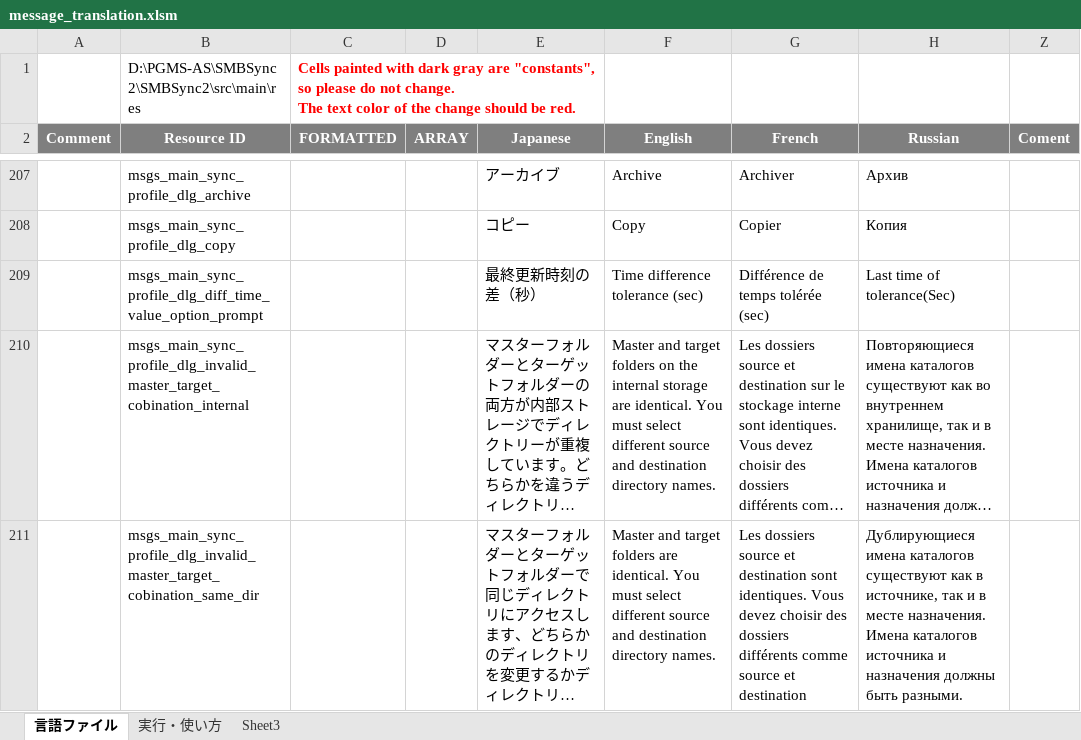
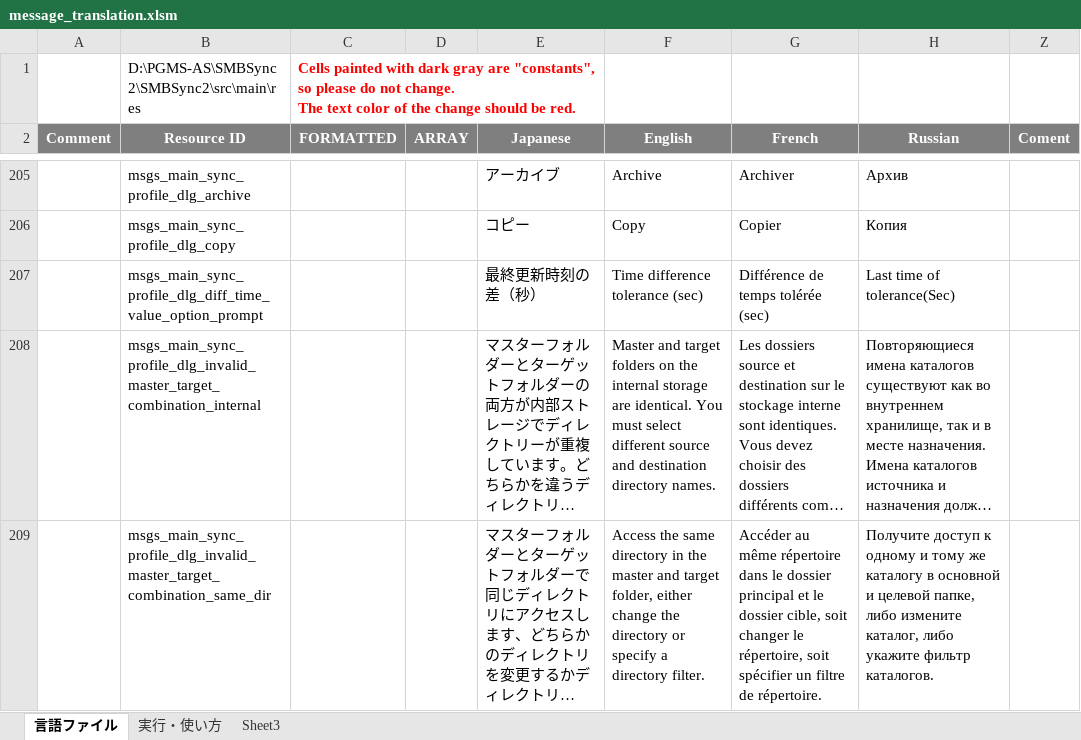
Before and after one commit to Sentaroh/SMBSync2, an Excel workbook: message_translation.xlsm, sheet 言語ファイル, drawn as a sheet; only a part is shown, gaps mark what is left out; long unchanged cells end in …; values as stored, in another font and other column widths than the file's, no borders; charts and pictures not drawn; addresses are those after the commit; the diff covers the shown part only; the diff names each change by its address in the sheet, - before the commit and + after, or states it on an @@ line.

Commit message:
Fix "Same target/master combination #85"

```diff
--- a/message_translation.xlsm (sheet 言語ファイル)
+++ b/message_translation.xlsm (sheet 言語ファイル)
-B208 (Resource ID): msgs_main_sync_profile_dlg_invalid_master_target_cobination_internal
+B208 (Resource ID): msgs_main_sync_profile_dlg_invalid_master_target_combination_internal
-B209 (Resource ID): msgs_main_sync_profile_dlg_invalid_master_target_cobination_same_dir
+B209 (Resource ID): msgs_main_sync_profile_dlg_invalid_master_target_combination_same_dir
-F209 (English): Master and target folders are identical. You must select different source and destination directory names.
+F209 (English): Access the same directory in the master and target folder, either change the directory or specify a directory filter.
-G209 (French): Les dossiers source et destination sont identiques. Vous devez choisir des dossiers différents comme source et destination
+G209 (French): Accéder au même répertoire dans le dossier principal et le dossier cible, soit changer le répertoire, soit spécifier un filtre de répertoire.
-H209 (Russian): Дублирующиеся имена каталогов существуют как в источнике, так и в месте назначения. Имена каталогов источника и назначения должны быть разными.
+H209 (Russian): Получите доступ к одному и тому же каталогу в основной и целевой папке, либо измените каталог, либо укажите фильтр каталогов.
```
Also changed, not shown: 5 removed rows elsewhere in this sheet, 10 other files.
